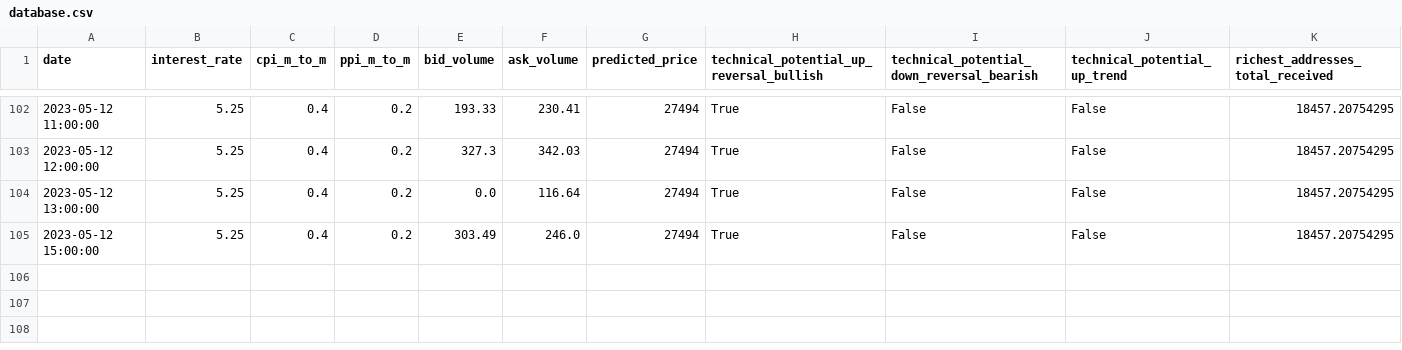
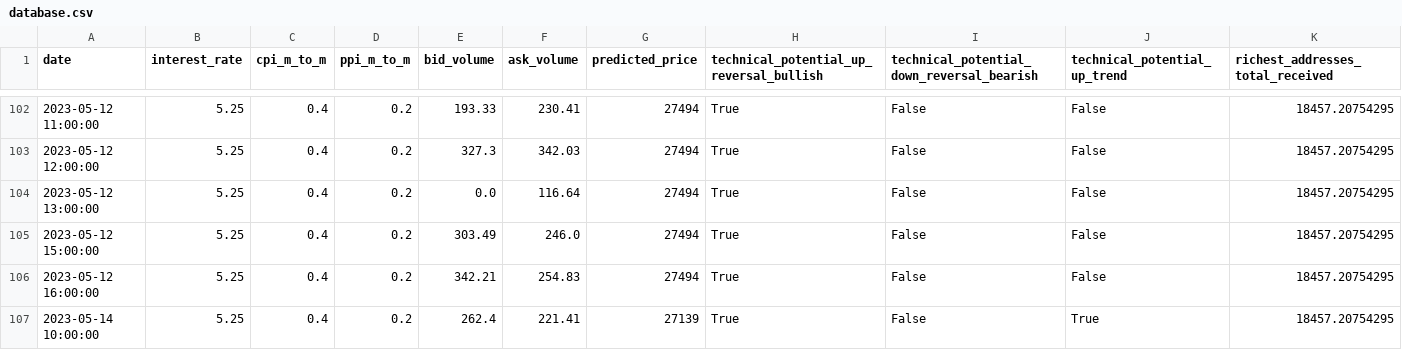
Before and after one commit to williamnordberg/adam_trader, a CSV file: data/database.csv, drawn as a sheet; only a part is shown, gaps mark what is left out; rows hold the shown columns only; the diff names each change by its address in the sheet, - before the commit and + after, or states it on an @@ line.

```diff
--- a/data/database.csv
+++ b/data/database.csv
+row 106: 2023-05-12 16:00:00 | 5.25 | 0.4 | 0.2 | 342.21 | 254.83 | 27494 | True | False | False | 18457.20754295
+row 107: 2023-05-14 10:00:00 | 5.25 | 0.4 | 0.2 | 262.4 | 221.41 | 27139 | True | False | True | 18457.20754295
```
Also changed, not shown: data/latest_info_saved.csv, data/main_dataset.csv, 5 other files.
